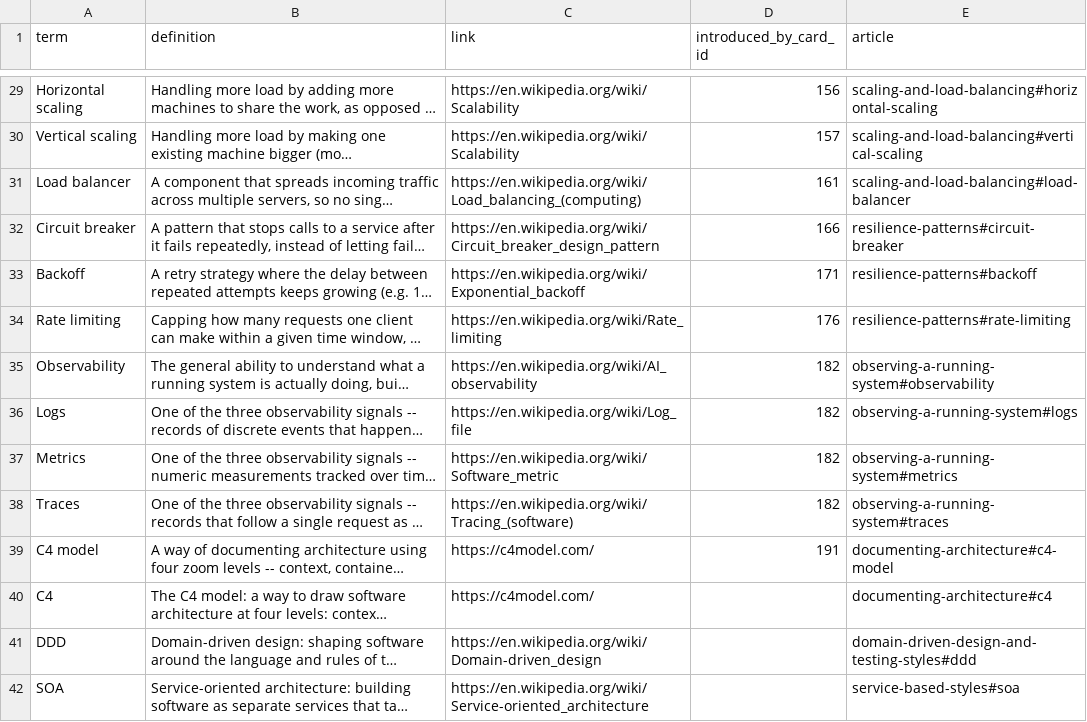
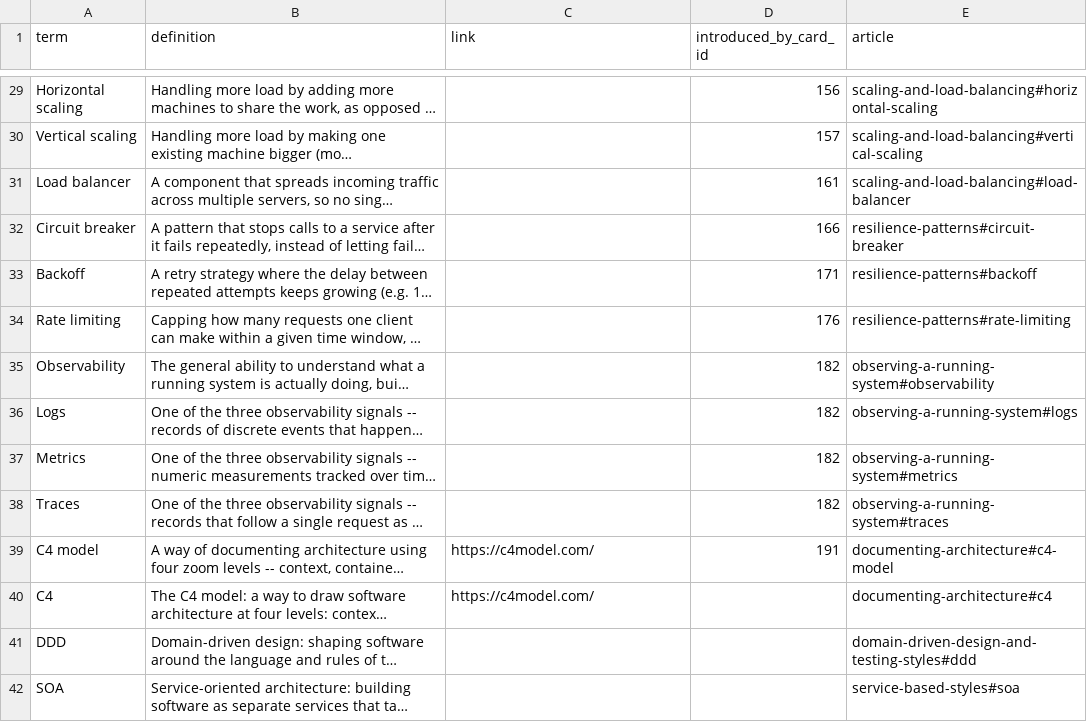
Before and after one commit to yaaddi-courses/software-architecture, a CSV file: source/glossary.csv, drawn as a sheet; only a part is shown, gaps mark what is left out; long unchanged cells end in …; the diff covers the shown part only; the diff names each change by its address in the sheet, - before the commit and + after, or states it on an @@ line.

Commit message:
Learn more articles in a teacher's voice, article links in place of Wikipedia (v1.1.2)
14 short articles under source/articles/, written to a student in a natural
voice. A glossary term that has an article carries no outside link, so
tapping it opens the explanation inside the course.

```diff
--- a/source/glossary.csv
+++ b/source/glossary.csv
-C29:C30 (link): https://en.wikipedia.org/wiki/Scalability
+C29:C30 (link): (empty)
-C31 (link): https://en.wikipedia.org/wiki/Load_balancing_(computing)
+C31 (link): (empty)
-C32 (link): https://en.wikipedia.org/wiki/Circuit_breaker_design_pattern
+C32 (link): (empty)
-C33 (link): https://en.wikipedia.org/wiki/Exponential_backoff
+C33 (link): (empty)
-C34 (link): https://en.wikipedia.org/wiki/Rate_limiting
+C34 (link): (empty)
-C35 (link): https://en.wikipedia.org/wiki/AI_observability
+C35 (link): (empty)
-C36 (link): https://en.wikipedia.org/wiki/Log_file
+C36 (link): (empty)
-C37 (link): https://en.wikipedia.org/wiki/Software_metric
+C37 (link): (empty)
-C38 (link): https://en.wikipedia.org/wiki/Tracing_(software)
+C38 (link): (empty)
-C41 (link): https://en.wikipedia.org/wiki/Domain-driven_design
+C41 (link): (empty)
-C42 (link): https://en.wikipedia.org/wiki/Service-oriented_architecture
+C42 (link): (empty)
```
Also changed, not shown: 50 edited cells elsewhere in this file, source/meta.csv, 16 other files.
